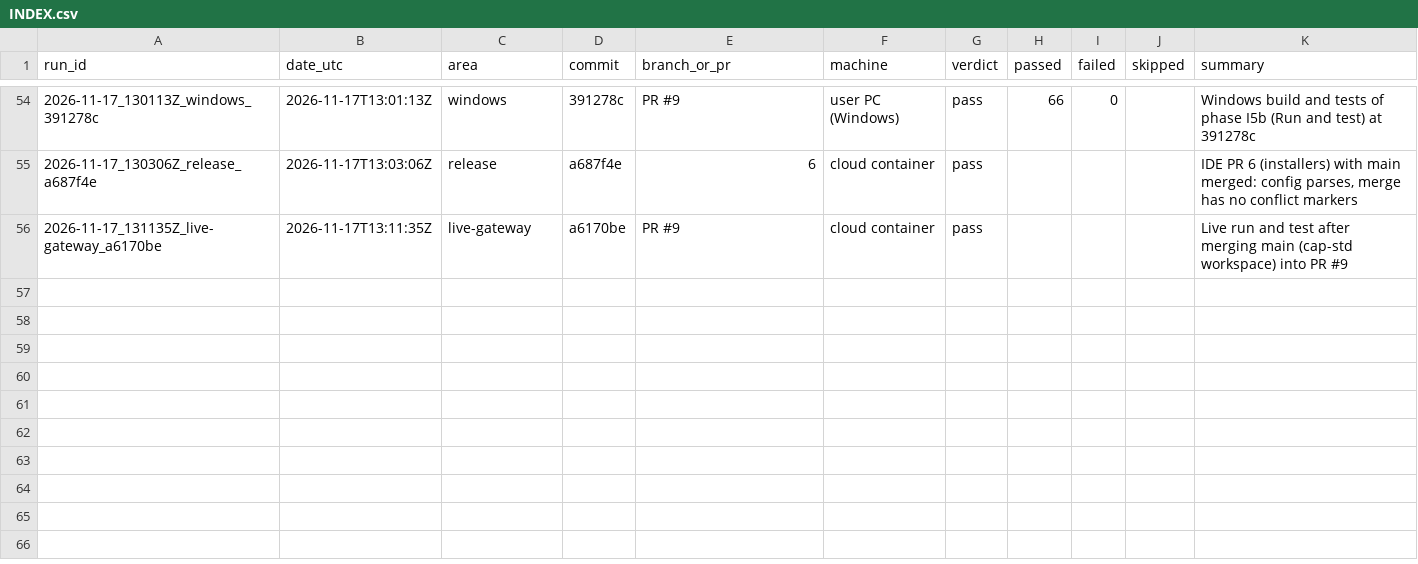
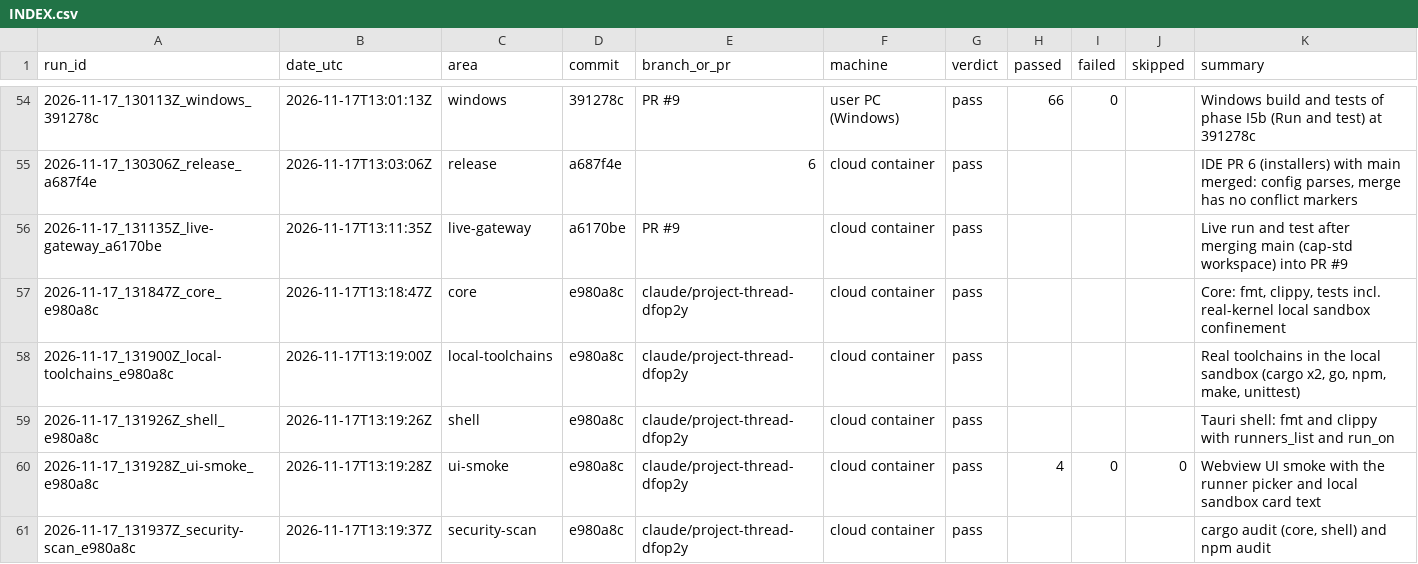
Before and after one commit to Shatoshinakamoto/P2P-AI-IDE, a CSV file: HistoryTest/INDEX.csv, drawn as a sheet; only a part is shown, gaps mark what is left out.

```diff
--- a/HistoryTest/INDEX.csv
+++ b/HistoryTest/INDEX.csv
@@ -56 +56,6 @@ run_id,date_utc,area,commit,branch_or_pr,machine,verdict,passed,failed,skipped,s
 2026-11-17_131135Z_live-gateway_a6170be,2026-11-17T13:11:35Z,live-gateway,a6170be,PR #9,cloud container,pass,,,,Live run and test after merging main (cap-std workspace) into PR #9
+2026-11-17_131847Z_core_e980a8c,2026-11-17T13:18:47Z,core,e980a8c,claude/project-thread-dfop2y,cloud container,pass,,,,"Core: fmt, clippy, tests incl. real-kernel local sandbox confinement"
+2026-11-17_131900Z_local-toolchains_e980a8c,2026-11-17T13:19:00Z,local-toolchains,e980a8c,claude/project-thread-dfop2y,cloud container,pass,,,,"Real toolchains in the local sandbox (cargo x2, go, npm, make, unittest)"
+2026-11-17_131926Z_shell_e980a8c,2026-11-17T13:19:26Z,shell,e980a8c,claude/project-thread-dfop2y,cloud container,pass,,,,Tauri shell: fmt and clippy with runners_list and run_on
+2026-11-17_131928Z_ui-smoke_e980a8c,2026-11-17T13:19:28Z,ui-smoke,e980a8c,claude/project-thread-dfop2y,cloud container,pass,4,0,0,Webview UI smoke with the runner picker and local sandbox card text
+2026-11-17_131937Z_security-scan_e980a8c,2026-11-17T13:19:37Z,security-scan,e980a8c,claude/project-thread-dfop2y,cloud container,pass,,,,"cargo audit (core, shell) and npm audit"
```
Also changed, not shown: 35 other files.
